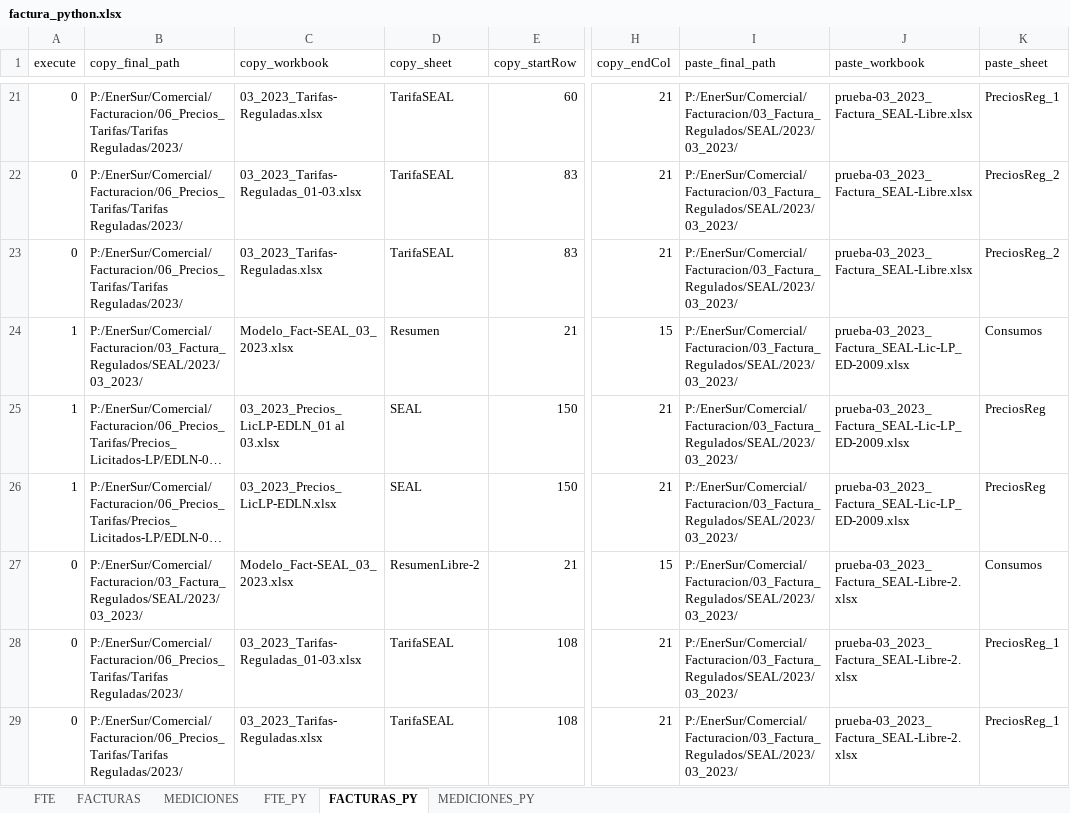
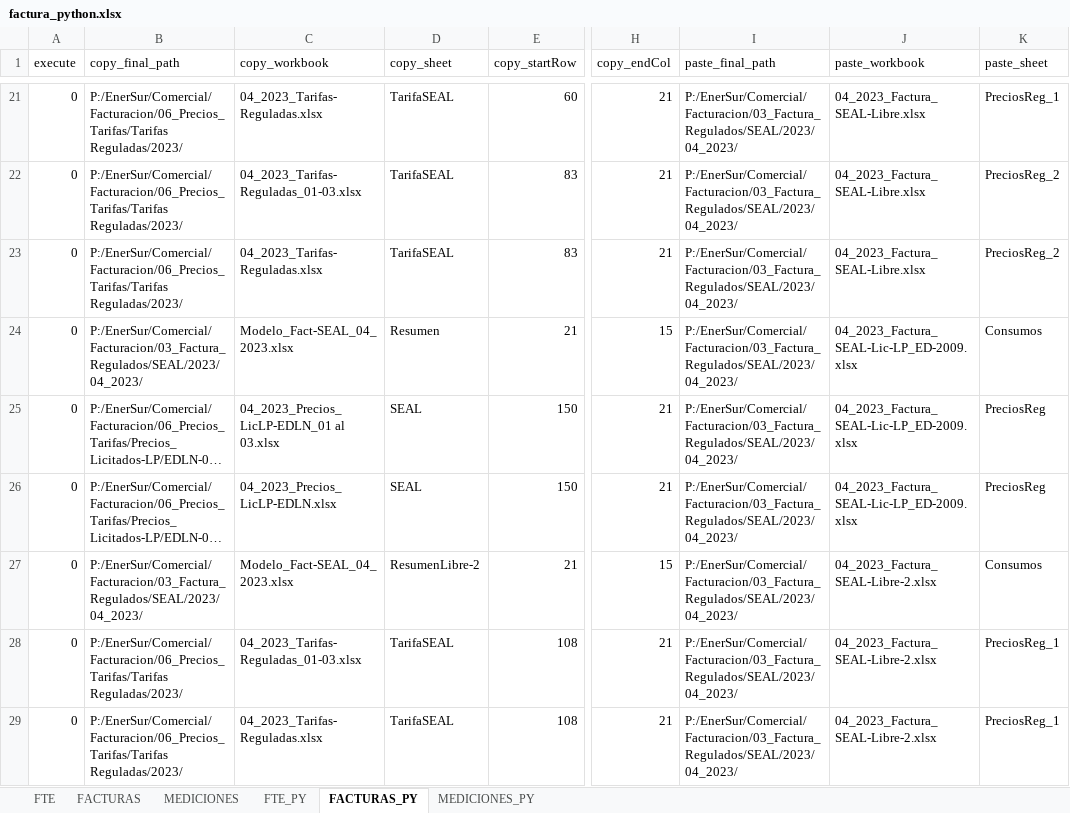
Before and after one commit to djimeneza2/postgresql_excel, an Excel workbook: factura_python.xlsx, sheet FACTURAS_PY, drawn as a sheet; only a part is shown, gaps mark what is left out; long unchanged cells end in …; values as stored, in another font and other column widths than the file's, no borders; conditional formats not drawn; the diff covers the shown part only; the diff names each change by its address in the sheet, - before the commit and + after, or states it on an @@ line.

```diff
--- a/factura_python.xlsx (sheet FACTURAS_PY)
+++ b/factura_python.xlsx (sheet FACTURAS_PY)
-C21 (copy_workbook): 03_2023_Tarifas-Reguladas.xlsx
+C21 (copy_workbook): 04_2023_Tarifas-Reguladas.xlsx
-I21:I29 (paste_final_path): P:/EnerSur/Comercial/Facturacion/03_Factura_Regulados/SEAL/2023/03_2023/
+I21:I29 (paste_final_path): P:/EnerSur/Comercial/Facturacion/03_Factura_Regulados/SEAL/2023/04_2023/
-J21:J23 (paste_workbook): prueba-03_2023_Factura_SEAL-Libre.xlsx
+J21:J23 (paste_workbook): 04_2023_Factura_SEAL-Libre.xlsx
-C22 (copy_workbook): 03_2023_Tarifas-Reguladas_01-03.xlsx
+C22 (copy_workbook): 04_2023_Tarifas-Reguladas_01-03.xlsx
-C23 (copy_workbook): 03_2023_Tarifas-Reguladas.xlsx
+C23 (copy_workbook): 04_2023_Tarifas-Reguladas.xlsx
-A24:A26 (execute): 1
+A24:A26 (execute): 0
-B24 (copy_final_path): P:/EnerSur/Comercial/Facturacion/03_Factura_Regulados/SEAL/2023/03_2023/
+B24 (copy_final_path): P:/EnerSur/Comercial/Facturacion/03_Factura_Regulados/SEAL/2023/04_2023/
-C24 (copy_workbook): Modelo_Fact-SEAL_03_2023.xlsx
+C24 (copy_workbook): Modelo_Fact-SEAL_04_2023.xlsx
-J24:J26 (paste_workbook): prueba-03_2023_Factura_SEAL-Lic-LP_ED-2009.xlsx
+J24:J26 (paste_workbook): 04_2023_Factura_SEAL-Lic-LP_ED-2009.xlsx
-C25 (copy_workbook): 03_2023_Precios_LicLP-EDLN_01 al 03.xlsx
+C25 (copy_workbook): 04_2023_Precios_LicLP-EDLN_01 al 03.xlsx
-C26 (copy_workbook): 03_2023_Precios_LicLP-EDLN.xlsx
+C26 (copy_workbook): 04_2023_Precios_LicLP-EDLN.xlsx
-B27 (copy_final_path): P:/EnerSur/Comercial/Facturacion/03_Factura_Regulados/SEAL/2023/03_2023/
+B27 (copy_final_path): P:/EnerSur/Comercial/Facturacion/03_Factura_Regulados/SEAL/2023/04_2023/
-C27 (copy_workbook): Modelo_Fact-SEAL_03_2023.xlsx
+C27 (copy_workbook): Modelo_Fact-SEAL_04_2023.xlsx
-J27:J29 (paste_workbook): prueba-03_2023_Factura_SEAL-Libre-2.xlsx
+J27:J29 (paste_workbook): 04_2023_Factura_SEAL-Libre-2.xlsx
-C28 (copy_workbook): 03_2023_Tarifas-Reguladas_01-03.xlsx
+C28 (copy_workbook): 04_2023_Tarifas-Reguladas_01-03.xlsx
-C29 (copy_workbook): 03_2023_Tarifas-Reguladas.xlsx
+C29 (copy_workbook): 04_2023_Tarifas-Reguladas.xlsx
```
Also changed, not shown: 408 edited cells elsewhere in this sheet, sheet MEDICIONES, sheet FACTURAS, sheet FTE, sheet FTE_PY, sheet MEDICIONES_PY, 27 other files.
